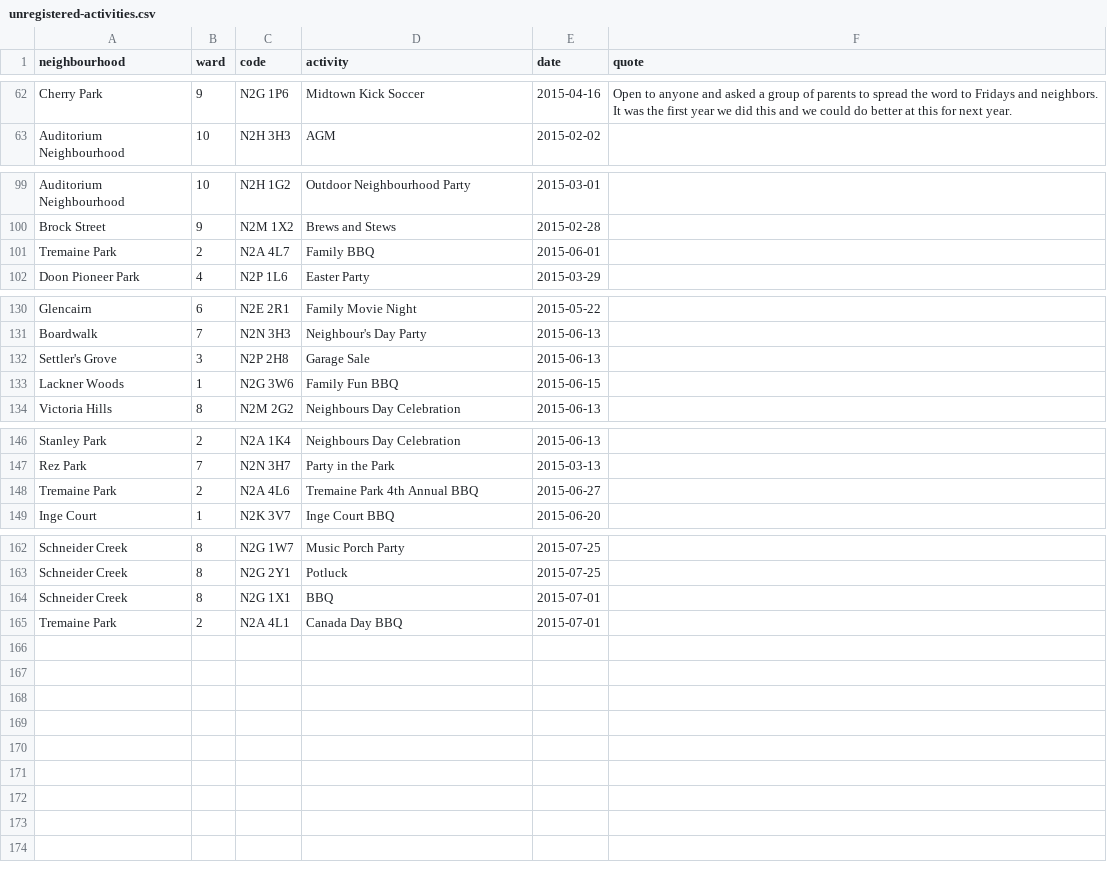
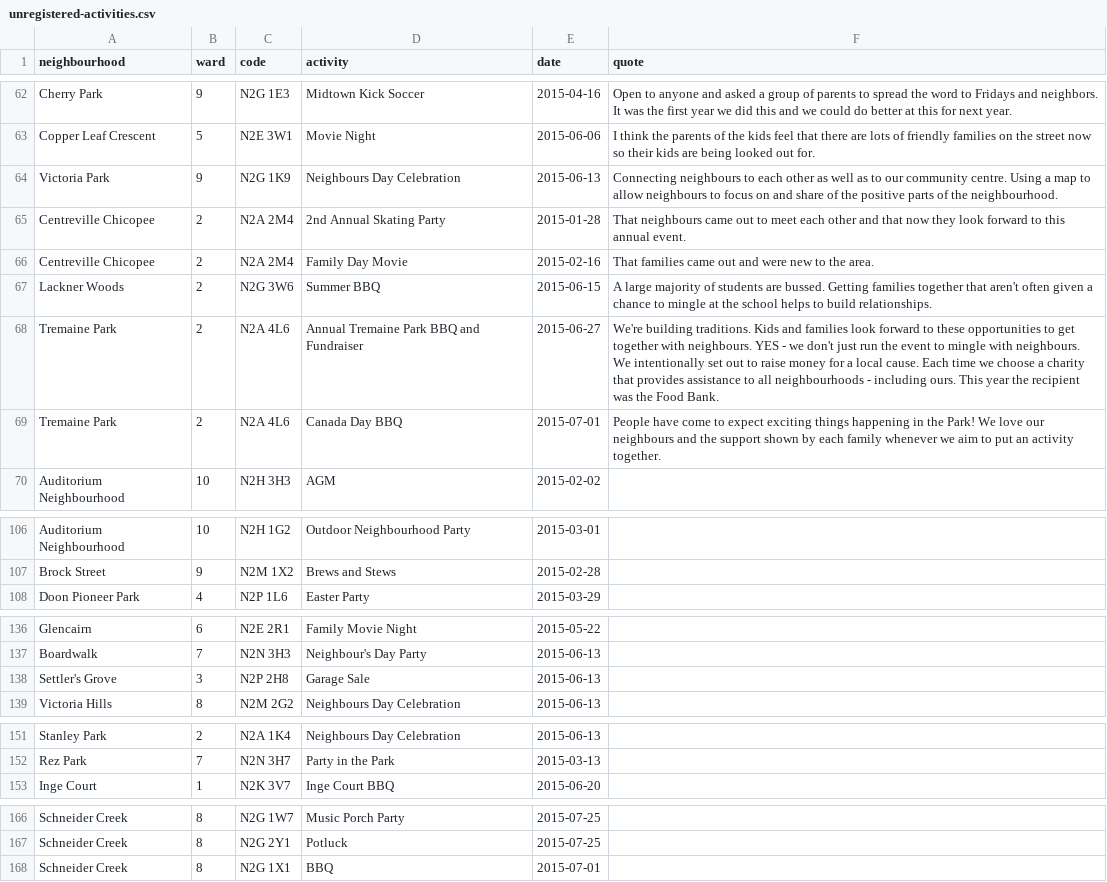
Before and after one commit to info-waterloo-region/festival-of-neighbourhoods, a CSV file: _data/unregistered-activities.csv, drawn as a sheet; only a part is shown, gaps mark what is left out; the diff covers the shown part only.

Commit message:
Update data

```diff
--- a/_data/unregistered-activities.csv
+++ b/_data/unregistered-activities.csv
@@ -62,2 +62,9 @@
-"Cherry Park",9,"N2G 1P6","Midtown Kick Soccer","2015-04-16","Open to anyone and asked a group of parents to spread the word to Fridays and neighbors. It was the first year we did this and we could do better at this for next year."
+"Cherry Park",9,"N2G 1E3","Midtown Kick Soccer","2015-04-16","Open to anyone and asked a group of parents to spread the word to Fridays and neighbors. It was the first year we did this and we could do better at this for next year."
+"Copper Leaf Crescent",5,"N2E 3W1","Movie Night","2015-06-06","I think the parents of the kids feel that there are lots of friendly families on the street now so their kids are being looked out for."
+"Victoria Park",9,"N2G 1K9","Neighbours Day Celebration","2015-06-13","Connecting neighbours to each other as well as to our community centre. Using a map to allow neighbours to focus on and share of the positive parts of the neighbourhood."
+"Centreville Chicopee",2,"N2A 2M4","2nd Annual Skating Party","2015-01-28","That neighbours came out to meet each other and that now they look forward to this annual event."
+"Centreville Chicopee",2,"N2A 2M4","Family Day Movie","2015-02-16","That families came out and were new to the area."
+"Lackner Woods",2,"N2G 3W6","Summer BBQ","2015-06-15","A large majority of students are bussed. Getting families together that aren't often given a chance to mingle at the school helps to build relationships."
+"Tremaine Park",2,"N2A 4L6","Annual Tremaine Park BBQ and Fundraiser","2015-06-27","We're building traditions.  Kids and families look forward to these opportunities to get together with neighbours. YES - we don't just run the event to mingle with neighbours.  We intentionally set out to raise money for a local cause.  Each time we choose a charity that provides assistance to all neighbourhoods - including ours.  This year the recipient was the Food Bank."
+"Tremaine Park",2,"N2A 4L6","Canada Day BBQ","2015-07-01","People have come to expect exciting things happening in the Park!  We love our neighbours and the support shown by each family whenever we aim to put an activity together."
 "Auditorium Neighbourhood",10,"N2H 3H3","AGM","2015-02-02",""
@@ -100,3 +107,2 @@
 "Brock Street",9,"N2M 1X2","Brews and Stews","2015-02-28",""
-"Tremaine Park",2,"N2A 4L7","Family BBQ","2015-06-01",""
 "Doon Pioneer Park",4,"N2P 1L6","Easter Party","2015-03-29",""
@@ -132,3 +138,2 @@
 "Settler's Grove",3,"N2P 2H8","Garage Sale","2015-06-13",""
-"Lackner Woods",1,"N2G 3W6","Family Fun BBQ","2015-06-15",""
 "Victoria Hills",8,"N2M 2G2","Neighbours Day Celebration","2015-06-13",""
@@ -147,3 +152,2 @@
 "Rez Park",7,"N2N 3H7","Party in the Park","2015-03-13",""
-"Tremaine Park",2,"N2A 4L6","Tremaine Park 4th Annual BBQ","2015-06-27",""
 "Inge Court",1,"N2K 3V7","Inge Court BBQ","2015-06-20",""
@@ -164,2 +168 @@
 "Schneider Creek",8,"N2G 1X1","BBQ","2015-07-01",""
-"Tremaine Park",2,"N2A 4L1","Canada Day BBQ","2015-07-01",""
```
Also changed, not shown: 14 edited cells elsewhere in this file, _data/codes.csv, 1 other file.
